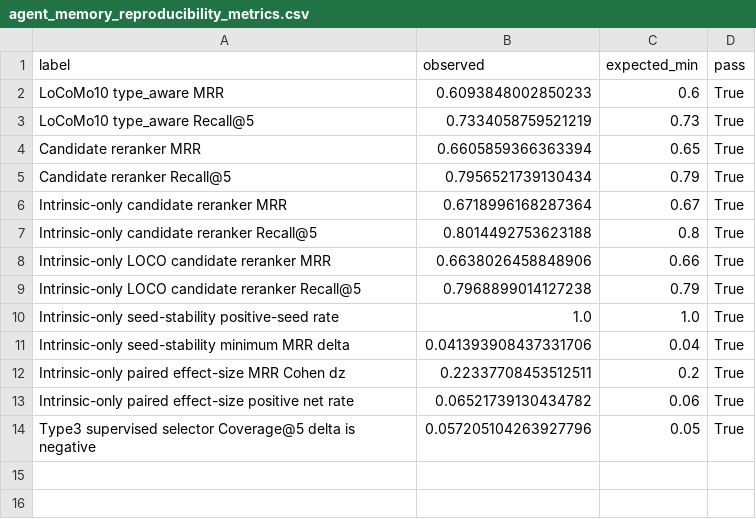
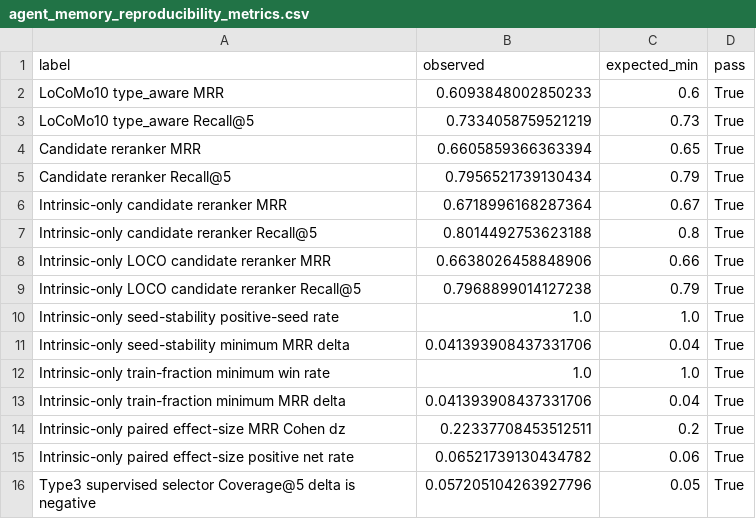
Before and after one commit to bai9yu/agent-memory-experiment, a CSV file: outputs/agent_memory_reproducibility_metrics.csv, drawn as a sheet.

```diff
--- a/outputs/agent_memory_reproducibility_metrics.csv
+++ b/outputs/agent_memory_reproducibility_metrics.csv
@@ -11,2 +11,4 @@ Intrinsic-only seed-stability positive-seed rate,1.0,1.0,True
 Intrinsic-only seed-stability minimum MRR delta,0.041393908437331706,0.04,True
+Intrinsic-only train-fraction minimum win rate,1.0,1.0,True
+Intrinsic-only train-fraction minimum MRR delta,0.041393908437331706,0.04,True
 Intrinsic-only paired effect-size MRR Cohen dz,0.22337708453512511,0.2,True
```
Also changed, not shown: outputs/agent_memory_artifact_integrity_manifest.csv, outputs/agent_memory_paper_evidence_matrix.csv, 23 other files.
